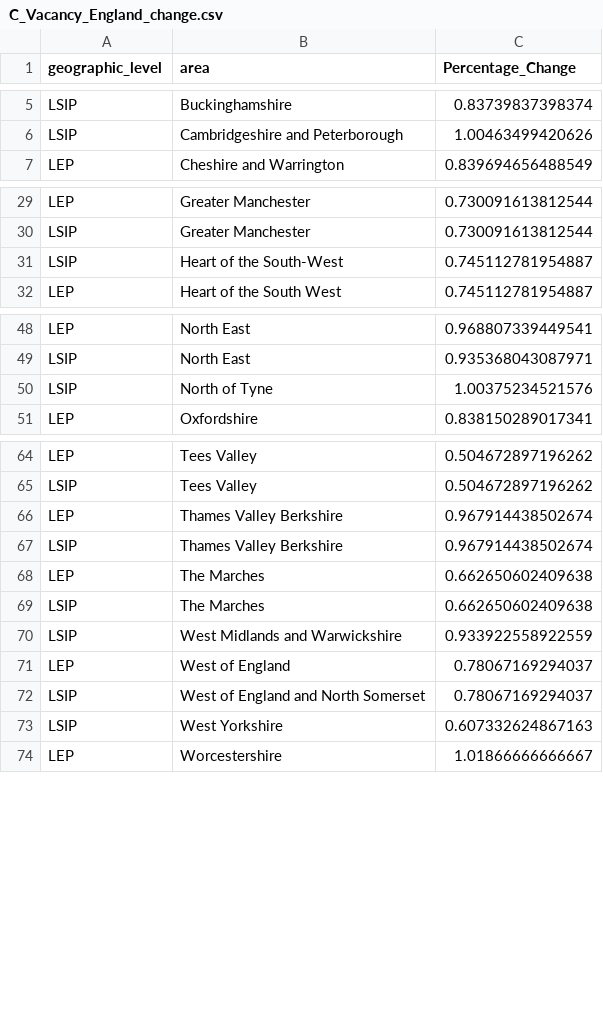
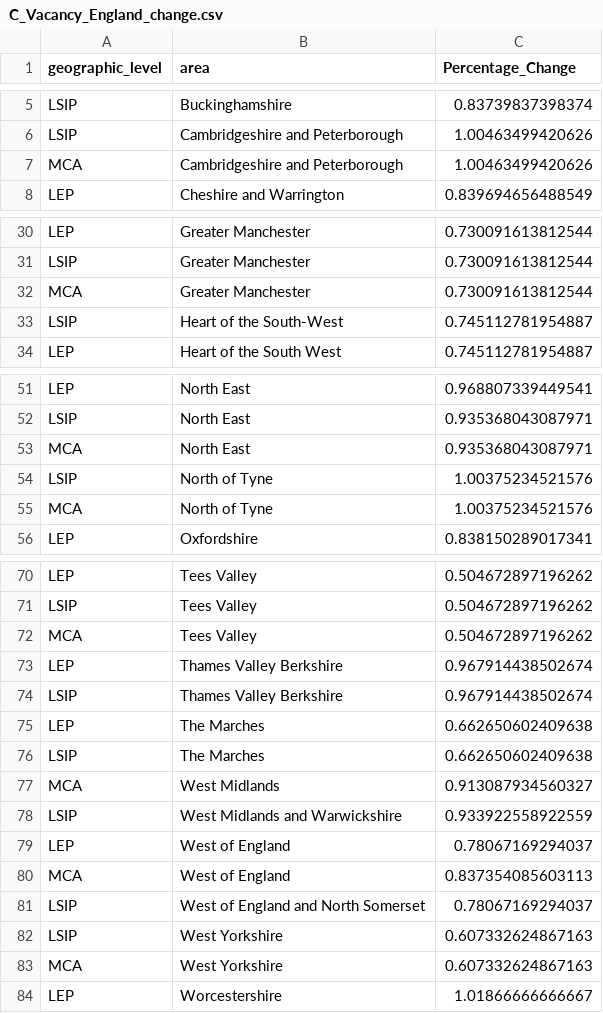
Before and after one commit to dfe-analytical-services/lsip_dashboard, a CSV file: Data/AppData/C_Vacancy_England_change.csv, drawn as a sheet; only a part is shown, gaps mark what is left out; the diff covers the shown part only.

```diff
--- a/Data/AppData/C_Vacancy_England_change.csv
+++ b/Data/AppData/C_Vacancy_England_change.csv
@@ -6,2 +6,3 @@
 "LSIP","Cambridgeshire and Peterborough",1.00463499420626
+"MCA","Cambridgeshire and Peterborough",1.00463499420626
 "LEP","Cheshire and Warrington",0.839694656488549
@@ -30,2 +31,3 @@
 "LSIP","Greater Manchester",0.730091613812544
+"MCA","Greater Manchester",0.730091613812544
 "LSIP","Heart of the South-West",0.745112781954887
@@ -49,3 +52,5 @@
 "LSIP","North East",0.935368043087971
+"MCA","North East",0.935368043087971
 "LSIP","North of Tyne",1.00375234521576
+"MCA","North of Tyne",1.00375234521576
 "LEP","Oxfordshire",0.838150289017341
@@ -65,2 +71,3 @@
 "LSIP","Tees Valley",0.504672897196262
+"MCA","Tees Valley",0.504672897196262
 "LEP","Thames Valley Berkshire",0.967914438502674
@@ -69,6 +76,9 @@
 "LSIP","The Marches",0.662650602409638
+"MCA","West Midlands",0.913087934560327
 "LSIP","West Midlands and Warwickshire",0.933922558922559
 "LEP","West of England",0.78067169294037
+"MCA","West of England",0.837354085603113
 "LSIP","West of England and North Somerset",0.78067169294037
 "LSIP","West Yorkshire",0.607332624867163
+"MCA","West Yorkshire",0.607332624867163
 "LEP","Worcestershire",1.01866666666667
```
Also changed, not shown: 2 added rows elsewhere in this file, Data/AppData/C_EmpRate_APS1822_max_min.csv, Data/AppData/C_LEP2020.csv, 26 other files.
